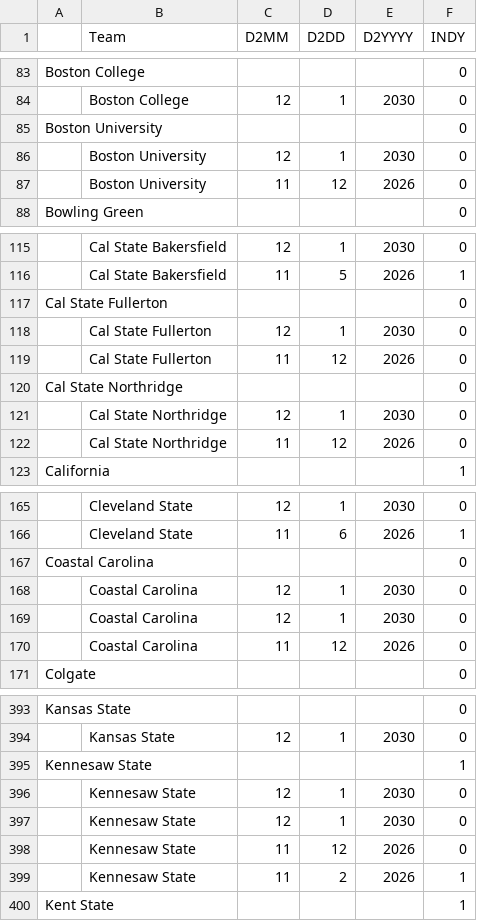
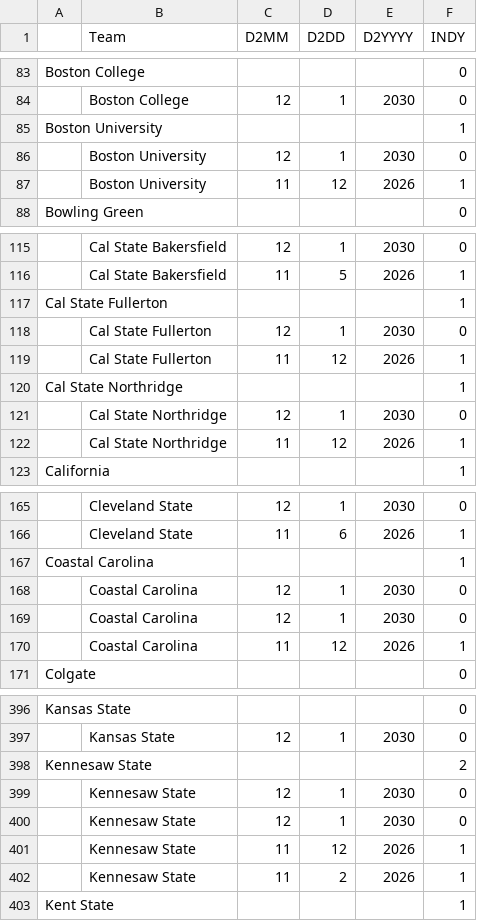
Before and after one commit to brandonfox14/March_Madness_2027, a CSV file: Data/27_March_Madness_Data/D2-Table 1.csv, drawn as a sheet; only a part is shown, gaps mark what is left out; addresses are those after the commit; the diff covers the shown part only; the diff names each change by its address in the sheet, - before the commit and + after, or states it on an @@ line.

```diff
--- a/Data/27_March_Madness_Data/D2-Table 1.csv
+++ b/Data/27_March_Madness_Data/D2-Table 1.csv
-F85 (INDY): 0
+F85 (INDY): 1
-F87 (INDY): 0
+F87 (INDY): 1
-F117 (INDY): 0
+F117 (INDY): 1
-F119:F120 (INDY): 0
+F119:F120 (INDY): 1
-F122 (INDY): 0
+F122 (INDY): 1
-F167 (INDY): 0
+F167 (INDY): 1
-F170 (INDY): 0
+F170 (INDY): 1
-F398 (INDY): 1
+F398 (INDY): 2
-F401 (INDY): 0
+F401 (INDY): 1
```
Also changed, not shown: 14 added rows and 22 edited cells elsewhere in this file, Data/27_March_Madness_Data/Coach-Table 1.csv, Data/27_March_Madness_Data/ESPN_PLAYERS-Table 1.csv, 11 other files.
